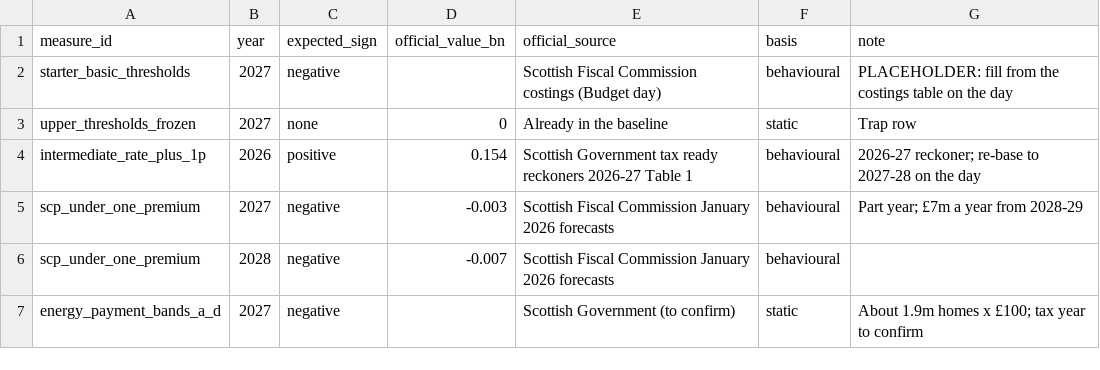
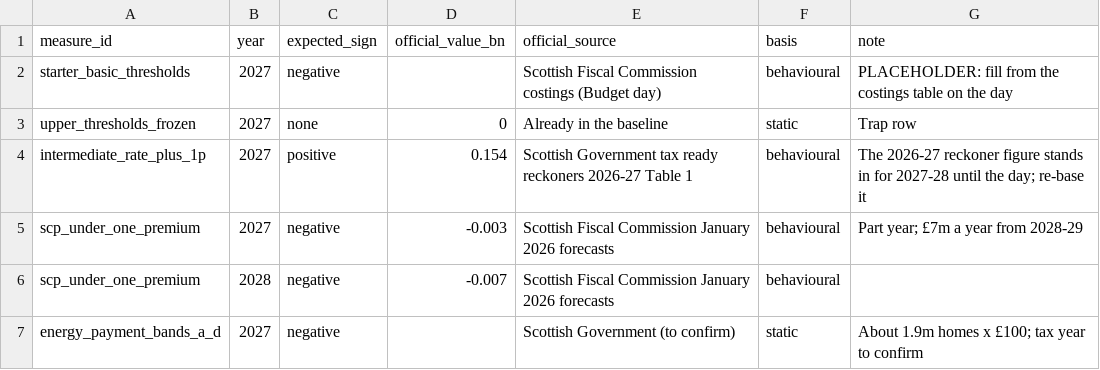
Before and after one commit to PolicyEngine/uk-scottish-budget-2027-28, a CSV file: data_inputs/expected_effects.csv, drawn as a sheet.

```diff
--- a/data_inputs/expected_effects.csv
+++ b/data_inputs/expected_effects.csv
@@ -3,3 +3,3 @@ starter_basic_thresholds,2027,negative,,Scottish Fiscal Commission costings (Bud
 upper_thresholds_frozen,2027,none,0,Already in the baseline,static,Trap row
-intermediate_rate_plus_1p,2026,positive,0.154,Scottish Government tax ready reckoners 2026-27 Table 1,behavioural,2026-27 reckoner; re-base to 2027-28 on the day
+intermediate_rate_plus_1p,2027,positive,0.154,Scottish Government tax ready reckoners 2026-27 Table 1,behavioural,The 2026-27 reckoner figure stands in for 2027-28 until the day; re-base it
 scp_under_one_premium,2027,negative,-0.003,Scottish Fiscal Commission January 2026 forecasts,behavioural,Part year; £7m a year from 2028-29
```
Also changed, not shown: 5 other files.
